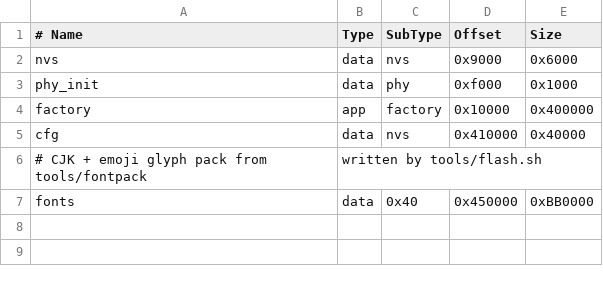
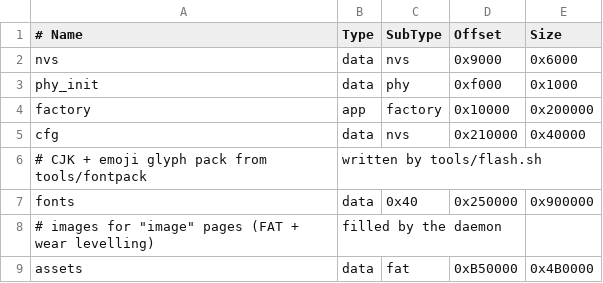
Before and after one commit to beedywool-vibecoded/roundbar, a CSV file: firmware/partitions.csv, drawn as a sheet.

Commit message:
Quick settings, true screen off, follow PC, auto-switch pause, image and touchpad pages
- device: swipe-down quick settings (page shortcuts, screen off, auto-switch),
  screen off = backlight + panel sleep with double-tap wake, follow-PC dark/wake,
  wrap-around paging, no fade between equivalent pages on profile switch
- image pages: uploads stored on the PC, device versions rendered per fit and
  synced to a FAT assets partition; slideshow cross-fade and GIF playback
- touchpad pages: USB mouse with tap/hold clicks, drag lock and ring scrolling
- configurator: image page editor, touchpad page, Follow the PC switch

```diff
--- a/firmware/partitions.csv
+++ b/firmware/partitions.csv
@@ -3,5 +3,7 @@ nvs,      data, nvs,     0x9000,   0x6000
 phy_init, data, phy,     0xf000,   0x1000
-factory,  app,  factory, 0x10000,  0x400000
-cfg,      data, nvs,     0x410000, 0x40000
+factory,  app,  factory, 0x10000,  0x200000
+cfg,      data, nvs,     0x210000, 0x40000
 # CJK + emoji glyph pack from tools/fontpack, written by tools/flash.sh
-fonts,    data, 0x40,    0x450000, 0xBB0000
+fonts,    data, 0x40,    0x250000, 0x900000
+# images for "image" pages (FAT + wear levelling), filled by the daemon
+assets,   data, fat,     0xB50000, 0x4B0000
```
Also changed, not shown: 31 other files.
